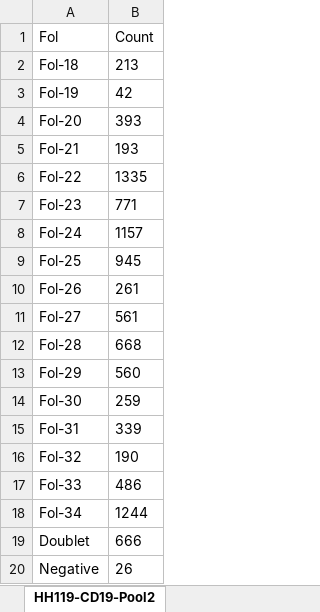
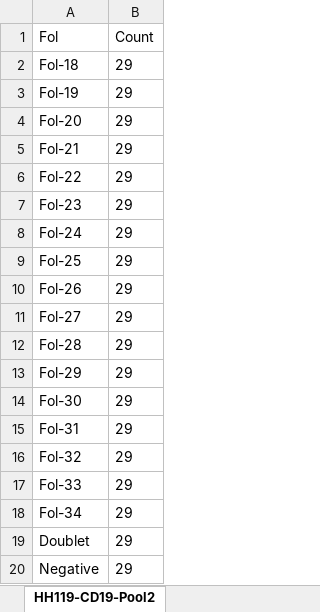
Before and after one commit to helenewegener1/GC_B_cells, an Excel workbook: 20_VDJ/table/BCR_filtered_fol_freq.xlsx, sheet HH119-CD19-Pool2, drawn as a sheet; values as stored, in another font and other column widths than the file's, no borders; the diff names each change by its address in the sheet, - before the commit and + after, or states it on an @@ line.

```diff
--- a/20_VDJ/table/BCR_filtered_fol_freq.xlsx (sheet HH119-CD19-Pool2)
+++ b/20_VDJ/table/BCR_filtered_fol_freq.xlsx (sheet HH119-CD19-Pool2)
-B2 (Count): 213
+B2 (Count): 29
-B3 (Count): 42
+B3 (Count): 29
-B4 (Count): 393
+B4 (Count): 29
-B5 (Count): 193
+B5 (Count): 29
-B6 (Count): 1335
+B6 (Count): 29
-B7 (Count): 771
+B7 (Count): 29
-B8 (Count): 1157
+B8 (Count): 29
-B9 (Count): 945
+B9 (Count): 29
-B10 (Count): 261
+B10 (Count): 29
-B11 (Count): 561
+B11 (Count): 29
-B12 (Count): 668
+B12 (Count): 29
-B13 (Count): 560
+B13 (Count): 29
-B14 (Count): 259
+B14 (Count): 29
-B15 (Count): 339
+B15 (Count): 29
-B16 (Count): 190
+B16 (Count): 29
-B17 (Count): 486
+B17 (Count): 29
-B18 (Count): 1244
+B18 (Count): 29
-B19 (Count): 666
+B19 (Count): 29
-B20 (Count): 26
+B20 (Count): 29
```
Also changed, not shown: sheet HH117, sheet HH119-CD19-Pool1, sheet HH119-GC-AND-PB-AND-TFH-Pool1, sheet HH119-GC-AND-PB-AND-TFH-Pool2, 14 other files.
